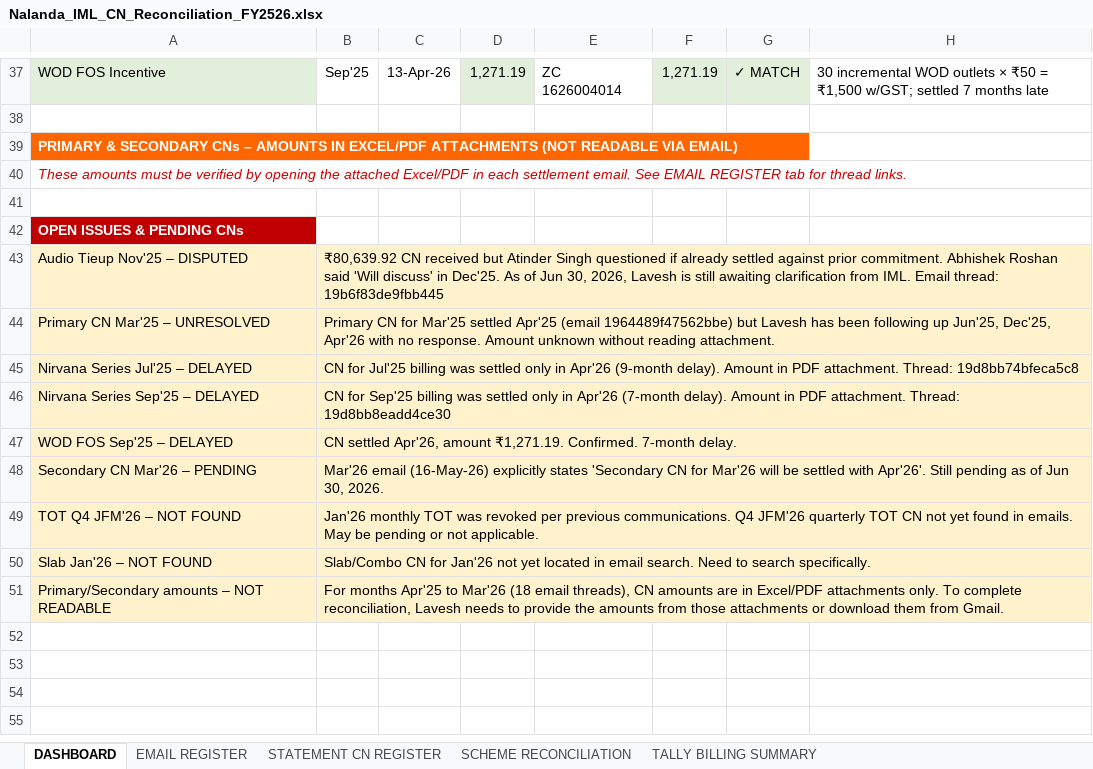
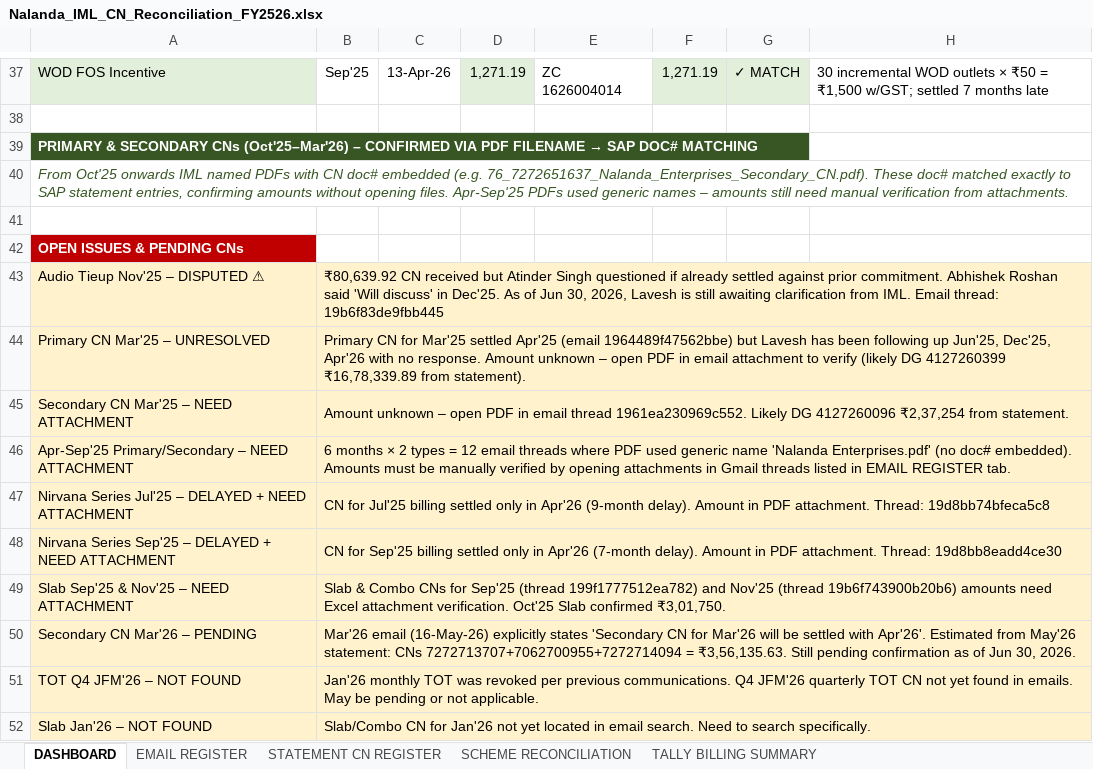
Before and after one commit to laveshne19/myaiproject, an Excel workbook: Nalanda_IML_CN_Reconciliation_FY2526.xlsx, sheet DASHBOARD, drawn as a sheet; only a part is shown, gaps mark what is left out; values as stored, in another font and other column widths than the file's, no borders; removed rows and columns are numbered as before the commit, all else as after; the diff names each change by its address in the sheet, - before the commit and + after, or states it on an @@ line.

```diff
--- a/Nalanda_IML_CN_Reconciliation_FY2526.xlsx (sheet DASHBOARD)
+++ b/Nalanda_IML_CN_Reconciliation_FY2526.xlsx (sheet DASHBOARD)
@@ A39: …SECONDARY CNs – AMOUNTS IN EXCEL/PDF ATTACHMENTS (NOT READABLE VIA EMAIL) → …SECONDARY CNs (Oct'25–Mar'26) – CONFIRMED VIA PDF FILENAME → SAP DOC# MATCHING @@
-A39 fill: #FF6600
+A39 fill: #375623
-A40: These amounts must be verified by opening the attached Excel/PDF in each settlement email. See EMAIL REGISTER tab for thread links.
+A40: From Oct'25 onwards IML named PDFs with CN doc# embedded (e.g. 76_7272651637_Nalanda_Enterprises_Secondary_CN.pdf). These doc# matched exactly to SAP statement entries, confirming amounts without opening files. Apr-Sep'25 PDFs used generic names – amounts still need manual verification from attachments.
-A40 text colour: #CC0000
+A40 text colour: #375623
-A43: Audio Tieup Nov'25 – DISPUTED
+A43: Audio Tieup Nov'25 – DISPUTED ⚠
-B44: …Amount unknown without reading attachment.
+B44: …Amount unknown – open PDF in email attachment to verify (likely DG 4127260399 ₹16,78,339.89 from statement).
+row 45: Secondary CN Mar'25 – NEED ATTACHMENT | Amount unknown – open PDF in email thread 1961ea230969c552. Likely DG 4127260096 ₹2,37,254 from statement.
+row 46: Apr-Sep'25 Primary/Secondary – NEED ATTACHMENT | 6 months × 2 types = 12 email threads where PDF used generic name 'Nalanda Enterprises.pdf' (no doc# embedded). Amounts must be manually verified by opening attachments in Gmail threads listed in EMAIL REGISTER tab.
-A47: Nirvana Series Jul'25 – DELAYED
+A47: Nirvana Series Jul'25 – DELAYED + NEED ATTACHMENT
-B47: …Jul'25 billing was settled only…
+B47: …Jul'25 billing settled only…
-A48: Nirvana Series Sep'25 – DELAYED
+A48: Nirvana Series Sep'25 – DELAYED + NEED ATTACHMENT
-B48: …Sep'25 billing was settled only…
+B48: …Sep'25 billing settled only…
-row 47: WOD FOS Sep'25 – DELAYED | CN settled Apr'26, amount ₹1,271.19. Confirmed. 7-month delay.
+row 49: Slab Sep'25 & Nov'25 – NEED ATTACHMENT | Slab & Combo CNs for Sep'25 (thread 199f1777512ea782) and Nov'25 (thread 19b6f743900b20b6) amounts need Excel attachment verification. Oct'25 Slab confirmed ₹3,01,750.
-B50: …with Apr'26'. Still pending as of…
+B50: …with Apr'26'. Estimated from May'26 statement: CNs 7272713707+7062700955+7272714094 = ₹3,56,135.63. Still pending confirmation as of…
-row 51: Primary/Secondary amounts – NOT READABLE | For months Apr'25 to Mar'26 (18 email threads), CN amounts are in Excel/PDF attachments only. To complete reconciliation, Lavesh needs to provide the amounts from those attachments or download them from Gmail.
```
Also changed, not shown: sheet SCHEME RECONCILIATION, sheet EMAIL REGISTER.
